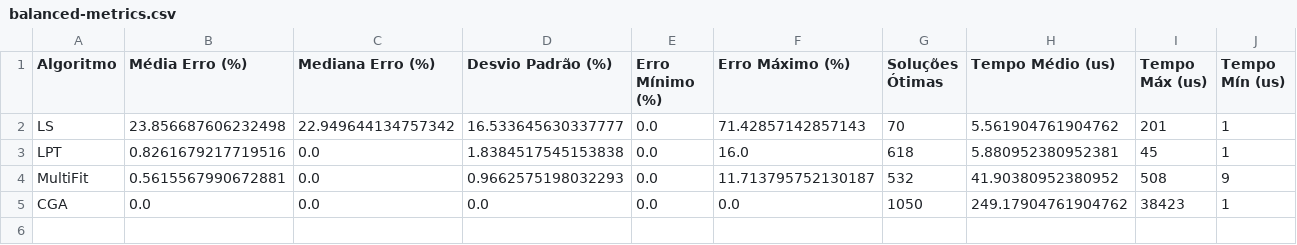
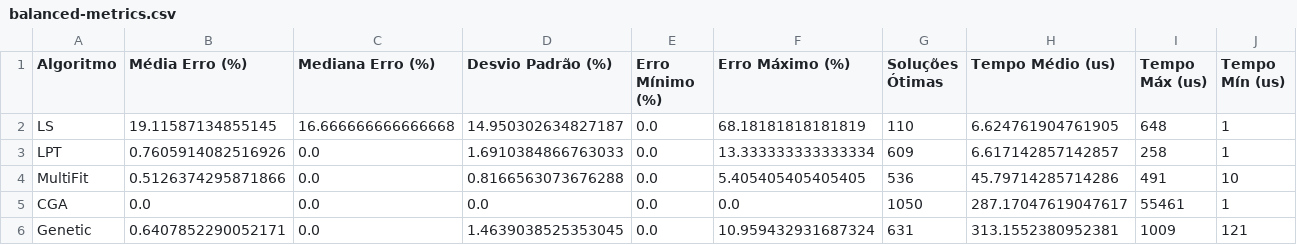
Before and after one commit to PedroLucas63/n-partition, a CSV file: results/balanced-metrics.csv, drawn as a sheet.

Commit message:
✨ Added genetic algorithm

```diff
--- a/results/balanced-metrics.csv
+++ b/results/balanced-metrics.csv
@@ -1,5 +1,6 @@
 Algoritmo,Média Erro (%),Mediana Erro (%),Desvio Padrão (%),Erro Mínimo (%),Erro Máximo (%),Soluções Ótimas,Tempo Médio (us),Tempo Máx (us),Tempo Mín (us)
-LS,23.856687606232498,22.949644134757342,16.533645630337777,0.0,71.42857142857143,70,5.561904761904762,201,1
-LPT,0.8261679217719516,0.0,1.8384517545153838,0.0,16.0,618,5.880952380952381,45,1
-MultiFit,0.5615567990672881,0.0,0.9662575198032293,0.0,11.713795752130187,532,41.90380952380952,508,9
-CGA,0.0,0.0,0.0,0.0,0.0,1050,249.17904761904762,38423,1
+LS,19.11587134855145,16.666666666666668,14.950302634827187,0.0,68.18181818181819,110,6.624761904761905,648,1
+LPT,0.7605914082516926,0.0,1.6910384866763033,0.0,13.333333333333334,609,6.617142857142857,258,1
+MultiFit,0.5126374295871866,0.0,0.8166563073676288,0.0,5.405405405405405,536,45.79714285714286,491,10
+CGA,0.0,0.0,0.0,0.0,0.0,1050,287.17047619047617,55461,1
+Genetic,0.6407852290052171,0.0,1.4639038525353045,0.0,10.959432931687324,631,313.1552380952381,1009,121
```
Also changed, not shown: results/random-metrics.csv, 6 other files.
